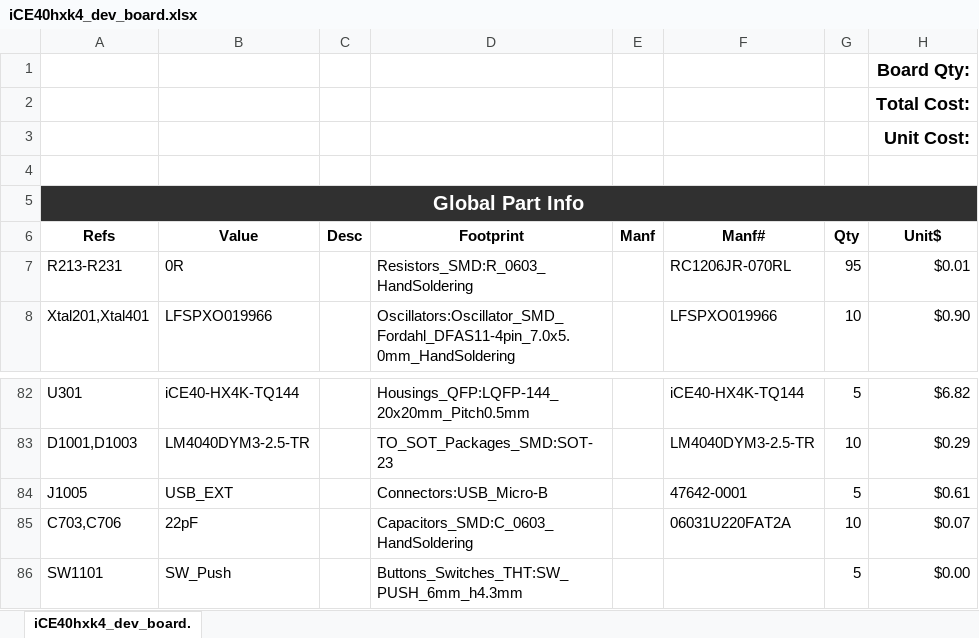
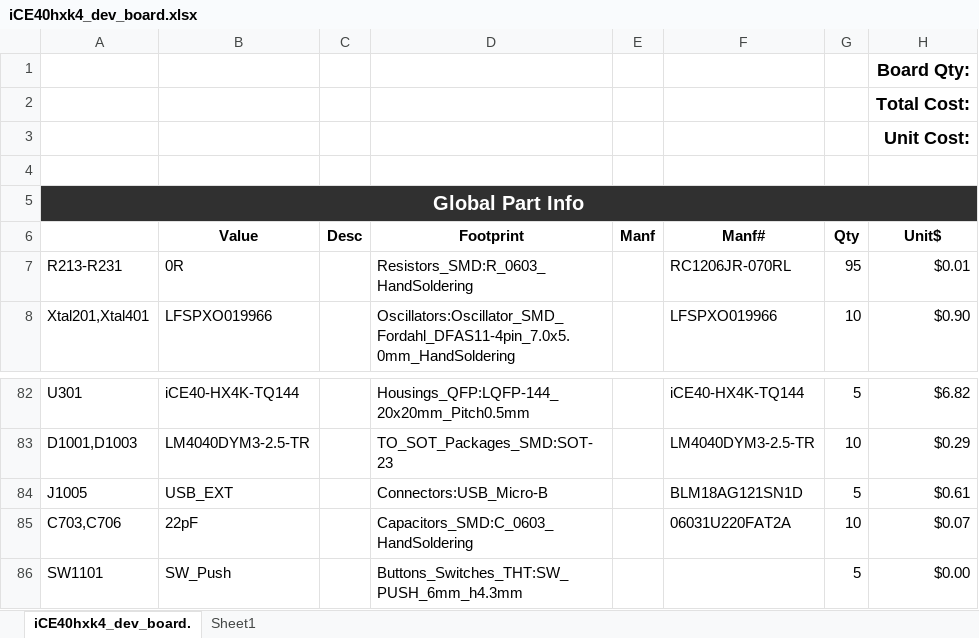
Before and after one commit to smartbench/mainboard, an Excel workbook: fabrication_outputs/iCE40hxk4_dev_board.xlsx, sheet iCE40hxk4_dev_board., drawn as a sheet; only a part is shown, gaps mark what is left out; values as stored, in another font and other column widths than the file's, no borders; conditional formats not drawn; the diff names each change by its address in the sheet, - before the commit and + after, or states it on an @@ line.

```diff
--- a/fabrication_outputs/iCE40hxk4_dev_board.xlsx (sheet iCE40hxk4_dev_board.)
+++ b/fabrication_outputs/iCE40hxk4_dev_board.xlsx (sheet iCE40hxk4_dev_board.)
+sheet tab: Sheet1
-A6: Refs
+A6: (empty)
-F84: 47642-0001
+F84: BLM18AG121SN1D
```
